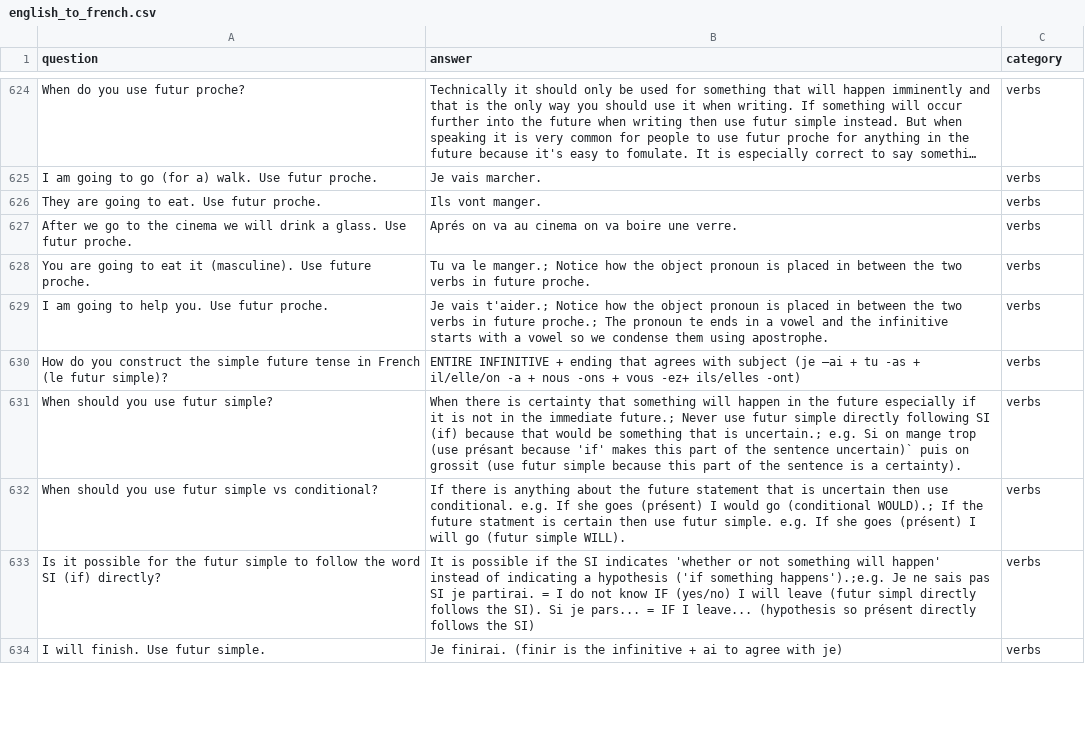
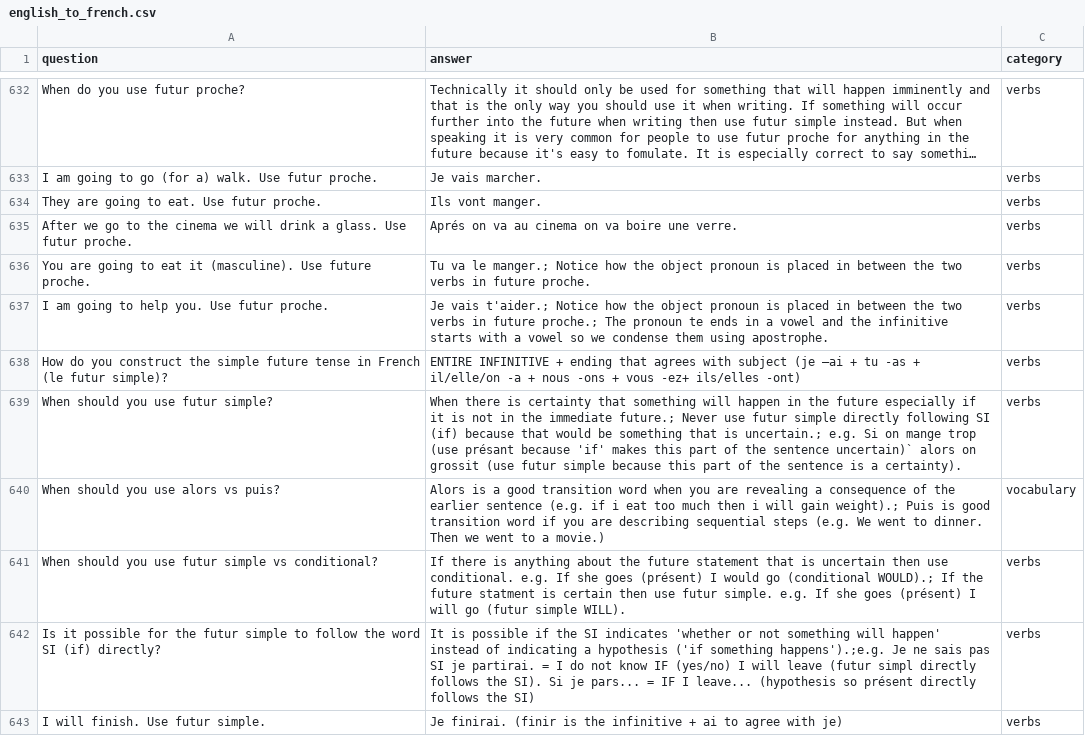
Before and after one commit to chrisbrickey/flashcards3, a CSV file: src/main/resources/static/csv/english_to_french.csv, drawn as a sheet; only a part is shown, gaps mark what is left out; long unchanged cells end in …; the diff covers the shown part only.

```diff
--- a/src/main/resources/static/csv/english_to_french.csv
+++ b/src/main/resources/static/csv/english_to_french.csv
@@ -630,3 +638,4 @@ I am going to help you. Use futur proche.,Je vais t'aider.; Notice how the objec
 How do you construct the simple future tense in French (le futur simple)?,ENTIRE INFINITIVE + ending that agrees with subject (je –ai + tu -as + il/elle/on -a + nous -ons + vous -ez+ ils/elles -ont),verbs
-When should you use futur simple?,When there is certainty that something will happen in the future especially if it is not in the immediate future.; Never use futur simple directly following SI (if) because that would be something that is uncertain.; e.g. Si on mange trop (use présant because 'if' makes this part of the sentence uncertain)` puis on grossit (use futur simple because this part of the sentence is a certainty).,verbs
+When should you use futur simple?,When there is certainty that something will happen in the future especially if it is not in the immediate future.; Never use futur simple directly following SI (if) because that would be something that is uncertain.; e.g. Si on mange trop (use présant because 'if' makes this part of the sentence uncertain)` alors on grossit (use futur simple because this part of the sentence is a certainty).,verbs
+When should you use alors vs puis?,Alors is a good transition word when you are revealing a consequence of the earlier sentence (e.g. if i eat too much then i will gain weight).; Puis is good transition word if you are describing sequential steps (e.g. We went to dinner. Then we went to a movie.),vocabulary
 When should you use futur simple vs conditional?,If there is anything about the future statement that is uncertain then use conditional. e.g. If she goes (présent) I would go (conditional WOULD).; If the future statment is certain then use futur simple. e.g. If she goes (présent) I will go (futur simple WILL).,verbs
```
Also changed, not shown: 27 added rows, 3 removed rows, 2 moved rows and 41 edited cells elsewhere in this file.
